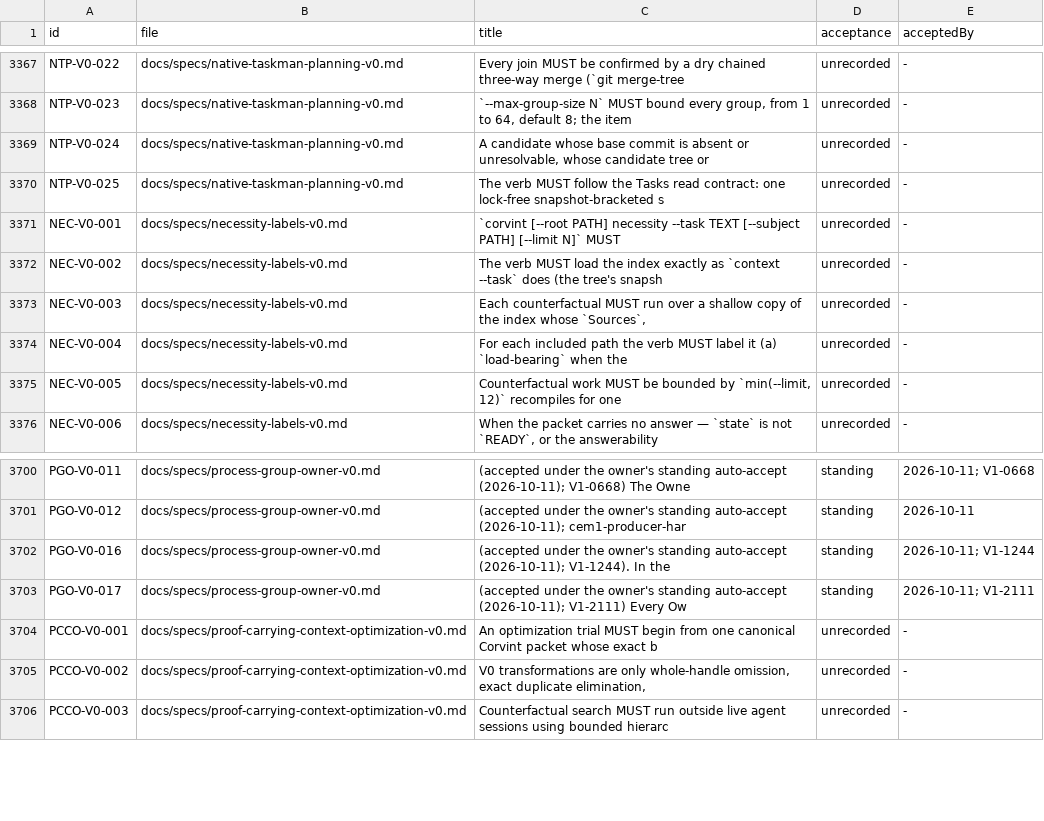
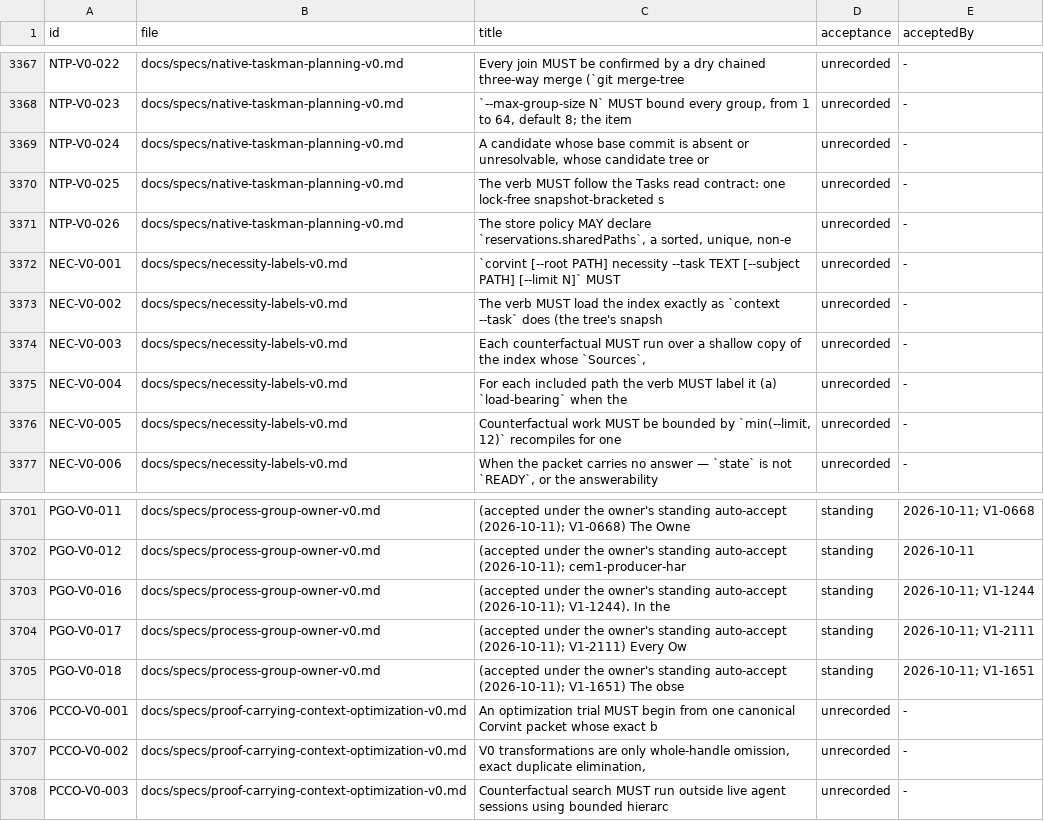
Before and after one commit to beamfall/corvint, a TSV file: docs/specs/REQUIREMENTS.tsv, drawn as a sheet; only a part is shown, gaps mark what is left out; the diff names each change by its address in the sheet, - before the commit and + after, or states it on an @@ line.

Commit message:
fix(tasks,procgroup): shared spec-index reservations and a robust smoke blind-interval bound
V1-2119 (NTP-V0-026): the store policy may declare reservations.sharedPaths;
overlapping PATH keys covered on both sides by a shared path no longer
collide in claim, widen, expired-lease blocking or plan selection, while
hand-authored and uncovered directory keys stay exclusive.

V1-1651 (PGO-V0-018): the descendant observer tolerates three lost periodic
snapshots and a slow fourth (10 s) before failing closed, so a loaded host
no longer fails the corvint-update version smoke at 6 s.

V1-1568 skipped: its paths are the lease-write and resume functions open
PR #1415 rewrites.

```diff
--- a/docs/specs/REQUIREMENTS.tsv
+++ b/docs/specs/REQUIREMENTS.tsv
+row 3371: NTP-V0-026 | docs/specs/native-taskman-planning-v0.md | The store policy MAY declare `reservations.sharedPaths`, a sorted, unique, non-e | unrecorded | -
+row 3705: PGO-V0-018 | docs/specs/process-group-owner-v0.md | (accepted under the owner's standing auto-accept (2026-10-11); V1-1651) The obse | standing | 2026-10-11; V1-1651
```
Also changed, not shown: 17 other files.
